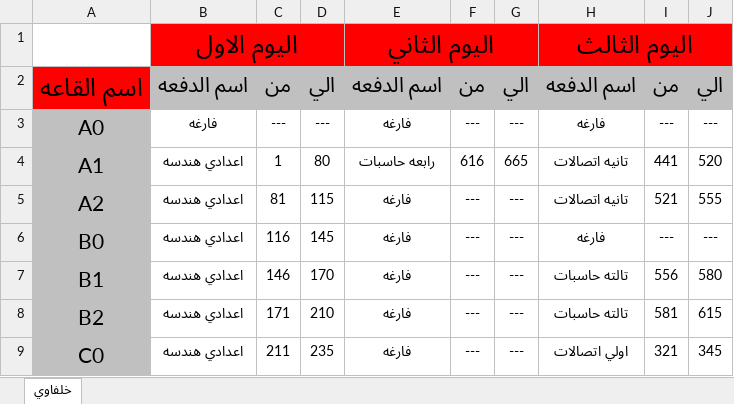
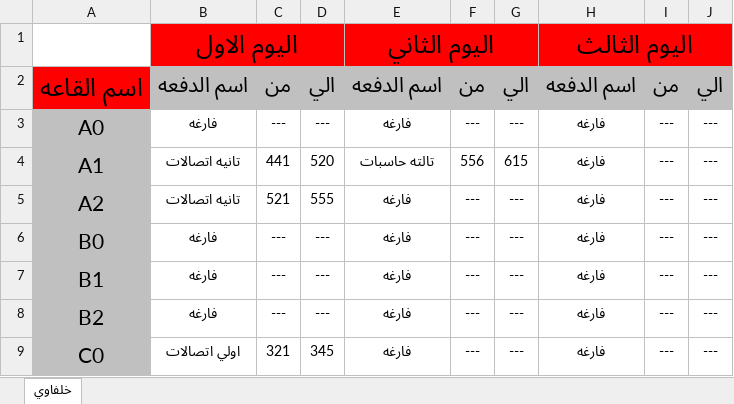
Before and after one commit to CSE-SUMMER-TRAINING/final-code, an Excel workbook: قاعات خلفاوي.xlsx, sheet خلفاوي, drawn as a sheet; only a part is shown; values as stored, in another font and other column widths than the file's, no borders; the diff covers the shown part only; the diff names each change by its address in the sheet, - before the commit and + after, or states it on an @@ line.

```diff
--- a/قاعات خلفاوي.xlsx (sheet خلفاوي)
+++ b/قاعات خلفاوي.xlsx (sheet خلفاوي)
-B4:B5: اعدادي هندسه
+B4:B5: تانيه اتصالات
-C4: 1
+C4: 441
-D4: 80
+D4: 520
-E4: رابعه حاسبات
+E4: تالته حاسبات
-F4: 616
+F4: 556
-G4: 665
+G4: 615
-H4:H5: تانيه اتصالات
+H4:H5: فارغه
-I4: 441
+I4: ---
-J4: 520
+J4: ---
-C5: 81
+C5: 521
-D5: 115
+D5: 555
-I5: 521
+I5: ---
-J5: 555
+J5: ---
-B6:B8: اعدادي هندسه
+B6:B8: فارغه
-C6: 116
+C6: ---
-D6: 145
+D6: ---
-C7: 146
+C7: ---
-D7: 170
+D7: ---
-H7:H8: تالته حاسبات
+H7:H8: فارغه
-I7: 556
+I7: ---
-J7: 580
+J7: ---
-C8: 171
+C8: ---
-D8: 210
+D8: ---
-I8: 581
+I8: ---
-J8: 615
+J8: ---
-B9: اعدادي هندسه
+B9: اولي اتصالات
-C9: 211
+C9: 321
-D9: 235
+D9: 345
-H9: اولي اتصالات
+H9: فارغه
-I9: 321
+I9: ---
-J9: 345
+J9: ---
```
Also changed, not shown: 18 edited cells elsewhere in this sheet, hallsWithAllData0.xlsx, hallsWithAllData1.xlsx, 3 other files.
